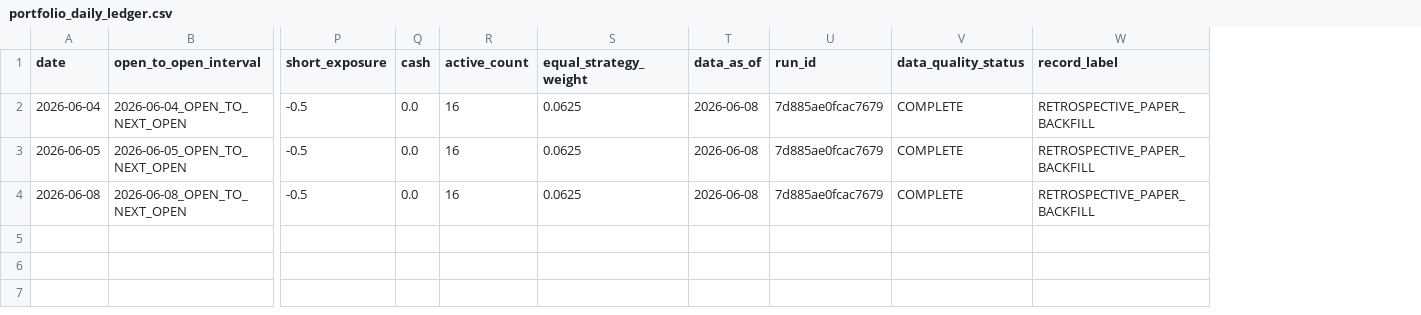
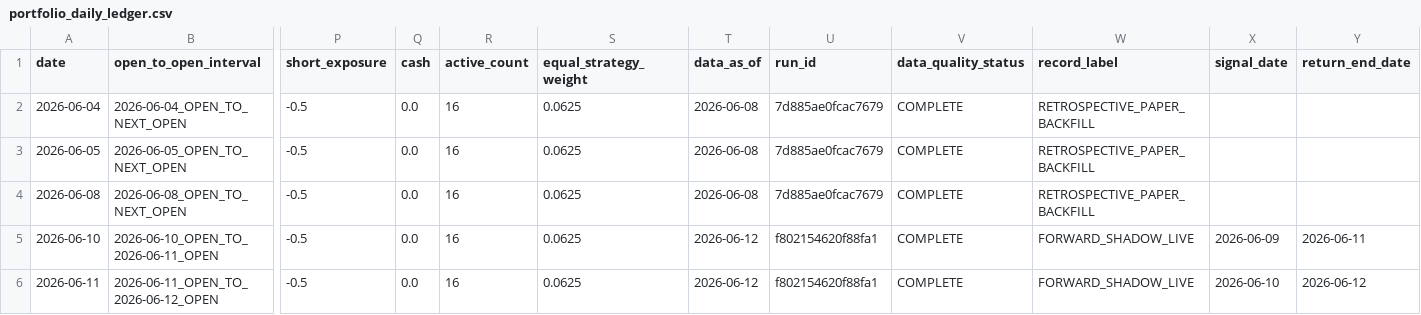
Before and after one commit to linzhongnan0915/risk_manager_platform, a CSV file: output/shadow_live/portfolio_daily_ledger.csv, drawn as a sheet; only a part is shown, gaps mark what is left out; rows hold the shown columns only; the diff names each change by its address in the sheet, - before the commit and + after, or states it on an @@ line.

Commit message:
Run frozen active strategies from raw data

```diff
--- a/output/shadow_live/portfolio_daily_ledger.csv
+++ b/output/shadow_live/portfolio_daily_ledger.csv
+column X (signal_date), empty
+column Y (return_end_date), empty
+row 5: 2026-06-10 | 2026-06-10_OPEN_TO_2026-06-11_OPEN | -0.5 | 0.0 | 16 | 0.0625 | 2026-06-12 | f802154620f88fa1 | COMPLETE | FORWARD_SHADOW_LIVE | 2026-06-09 | 2026-06-11
+row 6: 2026-06-11 | 2026-06-11_OPEN_TO_2026-06-12_OPEN | -0.5 | 0.0 | 16 | 0.0625 | 2026-06-12 | f802154620f88fa1 | COMPLETE | FORWARD_SHADOW_LIVE | 2026-06-10 | 2026-06-12
```
Also changed, not shown: 14 other files.
